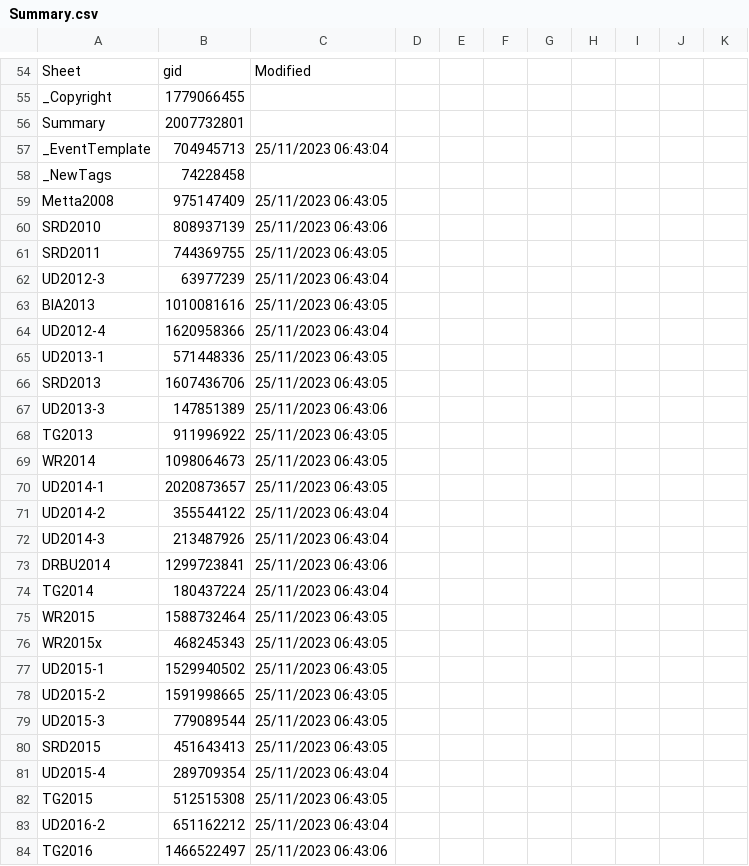
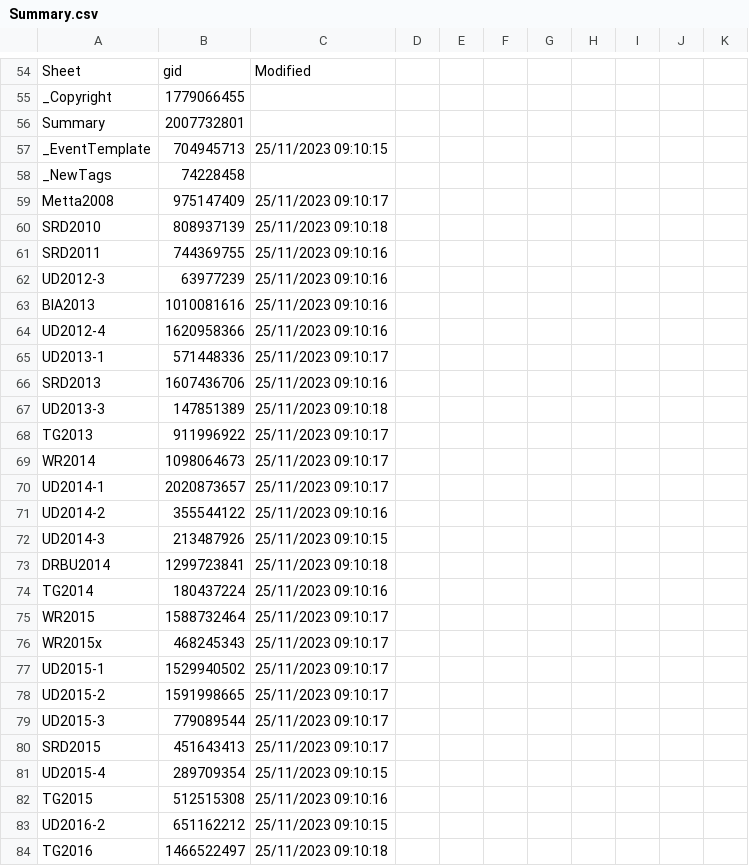
Before and after one commit to Kaccana-Bhikkhu/kaccana-bhikkhu.github.io, a CSV file: csv/Summary.csv, drawn as a sheet; only a part is shown, gaps mark what is left out; the diff covers the shown part only.

```diff
--- a/csv/Summary.csv
+++ b/csv/Summary.csv
@@ -56,29 +56,29 @@ _Copyright,1779066455,,,,,,,,,
 Summary,2007732801,,,,,,,,,
-_EventTemplate,704945713,25/11/2023 06:43:04,,,,,,,,
+_EventTemplate,704945713,25/11/2023 09:10:15,,,,,,,,
 _NewTags,74228458,,,,,,,,,
-Metta2008,975147409,25/11/2023 06:43:05,,,,,,,,
-SRD2010,808937139,25/11/2023 06:43:06,,,,,,,,
-SRD2011,744369755,25/11/2023 06:43:05,,,,,,,,
-UD2012-3,63977239,25/11/2023 06:43:04,,,,,,,,
-BIA2013,1010081616,25/11/2023 06:43:05,,,,,,,,
-UD2012-4,1620958366,25/11/2023 06:43:04,,,,,,,,
-UD2013-1,571448336,25/11/2023 06:43:05,,,,,,,,
-SRD2013,1607436706,25/11/2023 06:43:05,,,,,,,,
-UD2013-3,147851389,25/11/2023 06:43:06,,,,,,,,
-TG2013,911996922,25/11/2023 06:43:05,,,,,,,,
-WR2014,1098064673,25/11/2023 06:43:05,,,,,,,,
-UD2014-1,2020873657,25/11/2023 06:43:05,,,,,,,,
-UD2014-2,355544122,25/11/2023 06:43:04,,,,,,,,
-UD2014-3,213487926,25/11/2023 06:43:04,,,,,,,,
-DRBU2014,1299723841,25/11/2023 06:43:06,,,,,,,,
-TG2014,180437224,25/11/2023 06:43:04,,,,,,,,
-WR2015,1588732464,25/11/2023 06:43:05,,,,,,,,
-WR2015x,468245343,25/11/2023 06:43:05,,,,,,,,
-UD2015-1,1529940502,25/11/2023 06:43:05,,,,,,,,
-UD2015-2,1591998665,25/11/2023 06:43:05,,,,,,,,
-UD2015-3,779089544,25/11/2023 06:43:05,,,,,,,,
-SRD2015,451643413,25/11/2023 06:43:05,,,,,,,,
-UD2015-4,289709354,25/11/2023 06:43:04,,,,,,,,
-TG2015,512515308,25/11/2023 06:43:05,,,,,,,,
-UD2016-2,651162212,25/11/2023 06:43:04,,,,,,,,
-TG2016,1466522497,25/11/2023 06:43:06,,,,,,,,
+Metta2008,975147409,25/11/2023 09:10:17,,,,,,,,
+SRD2010,808937139,25/11/2023 09:10:18,,,,,,,,
+SRD2011,744369755,25/11/2023 09:10:16,,,,,,,,
+UD2012-3,63977239,25/11/2023 09:10:16,,,,,,,,
+BIA2013,1010081616,25/11/2023 09:10:16,,,,,,,,
+UD2012-4,1620958366,25/11/2023 09:10:16,,,,,,,,
+UD2013-1,571448336,25/11/2023 09:10:17,,,,,,,,
+SRD2013,1607436706,25/11/2023 09:10:16,,,,,,,,
+UD2013-3,147851389,25/11/2023 09:10:18,,,,,,,,
+TG2013,911996922,25/11/2023 09:10:17,,,,,,,,
+WR2014,1098064673,25/11/2023 09:10:17,,,,,,,,
+UD2014-1,2020873657,25/11/2023 09:10:17,,,,,,,,
+UD2014-2,355544122,25/11/2023 09:10:16,,,,,,,,
+UD2014-3,213487926,25/11/2023 09:10:15,,,,,,,,
+DRBU2014,1299723841,25/11/2023 09:10:18,,,,,,,,
+TG2014,180437224,25/11/2023 09:10:16,,,,,,,,
+WR2015,1588732464,25/11/2023 09:10:17,,,,,,,,
+WR2015x,468245343,25/11/2023 09:10:17,,,,,,,,
+UD2015-1,1529940502,25/11/2023 09:10:17,,,,,,,,
+UD2015-2,1591998665,25/11/2023 09:10:17,,,,,,,,
+UD2015-3,779089544,25/11/2023 09:10:17,,,,,,,,
+SRD2015,451643413,25/11/2023 09:10:17,,,,,,,,
+UD2015-4,289709354,25/11/2023 09:10:15,,,,,,,,
+TG2015,512515308,25/11/2023 09:10:16,,,,,,,,
+UD2016-2,651162212,25/11/2023 09:10:15,,,,,,,,
+TG2016,1466522497,25/11/2023 09:10:18,,,,,,,,
```
Also changed, not shown: 28 edited cells elsewhere in this file, 3 other files.
